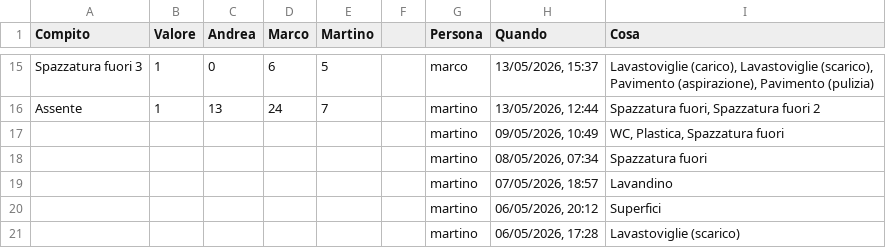
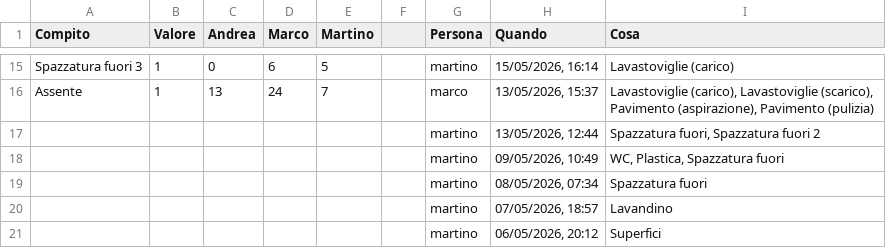
Before and after one commit to BertrandPouget/litpii, a CSV file: data/chores.csv, drawn as a sheet; only a part is shown, gaps mark what is left out; the shorter side is filled out with more unchanged rows; the diff covers the shown part only; the diff names each change by its address in the sheet, - before the commit and + after, or states it on an @@ line.

Commit message:
Update chores for marco

```diff
--- a/data/chores.csv
+++ b/data/chores.csv
-G15 (Persona): marco
+G15 (Persona): martino
-H15 (Quando): 13/05/2026, 15:37
+H15 (Quando): 15/05/2026, 16:14
-I15 (Cosa): Lavastoviglie (carico), Lavastoviglie (scarico), Pavimento (aspirazione), Pavimento (pulizia)
+I15 (Cosa): Lavastoviglie (carico)
-G16 (Persona): martino
+G16 (Persona): marco
-H16 (Quando): 13/05/2026, 12:44
+H16 (Quando): 13/05/2026, 15:37
-I16 (Cosa): Spazzatura fuori, Spazzatura fuori 2
+I16 (Cosa): Lavastoviglie (carico), Lavastoviglie (scarico), Pavimento (aspirazione), Pavimento (pulizia)
+row 17:  |  |  |  |  |  | martino | 13/05/2026, 12:44 | Spazzatura fuori, Spazzatura fuori 2
```
Also changed, not shown: 31 edited cells elsewhere in this file.
